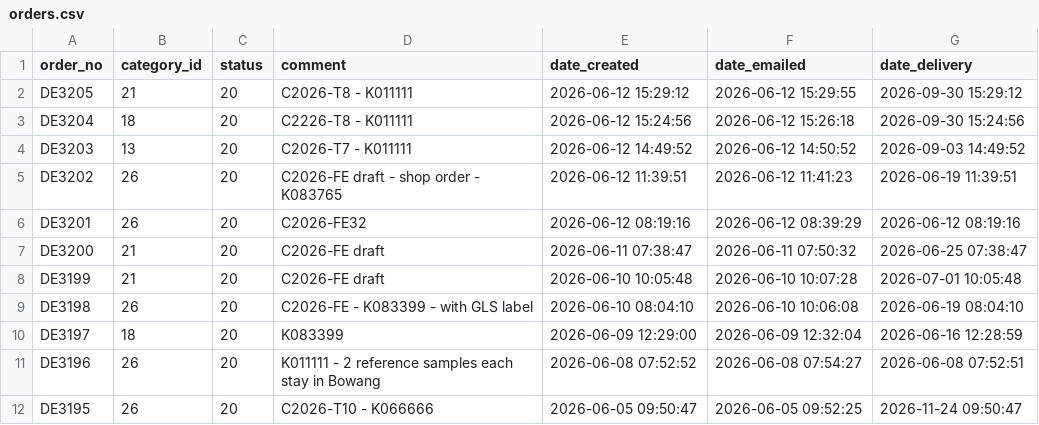
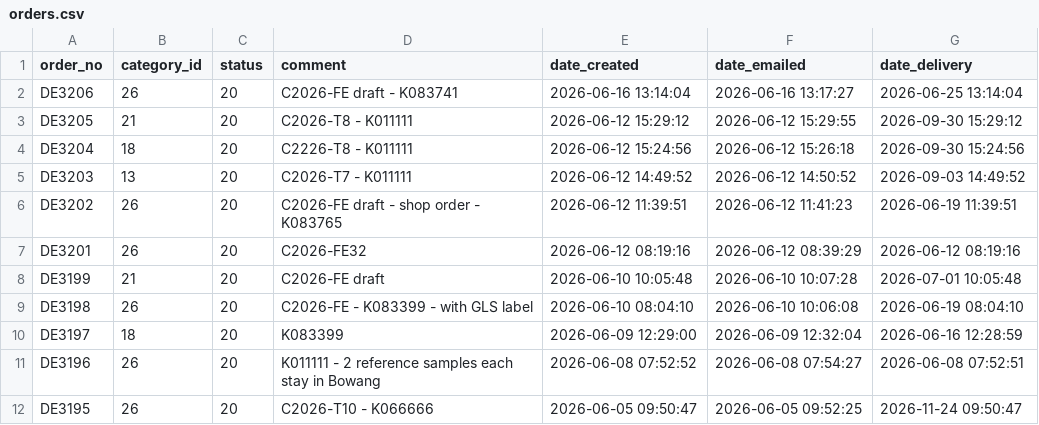
Before and after one commit to ikram-mever-codes/Gtech_Master, a CSV file: server/public/orders.csv, drawn as a sheet; only a part is shown.

```diff
--- a/server/public/orders.csv
+++ b/server/public/orders.csv
@@ -1,2 +1,3 @@
 order_no,category_id,status,comment,date_created,date_emailed,date_delivery
+DE3206,26,20,"C2026-FE draft - K083741","2026-06-16 13:14:04","2026-06-16 13:17:27","2026-06-25 13:14:04"
 DE3205,21,20,"C2026-T8 - K011111","2026-06-12 15:29:12","2026-06-12 15:29:55","2026-09-30 15:29:12"
@@ -6,3 +7,2 @@ DE3202,26,20,"C2026-FE draft - shop order - K083765","2026-06-12 11:39:51","2026
 DE3201,26,20,C2026-FE32,"2026-06-12 08:19:16","2026-06-12 08:39:29","2026-06-12 08:19:16"
-DE3200,21,20,"C2026-FE draft","2026-06-11 07:38:47","2026-06-11 07:50:32","2026-06-25 07:38:47"
 DE3199,21,20,"C2026-FE draft","2026-06-10 10:05:48","2026-06-10 10:07:28","2026-07-01 10:05:48"
```
Also changed, not shown: server/public/order_items.csv, 1 other file.
